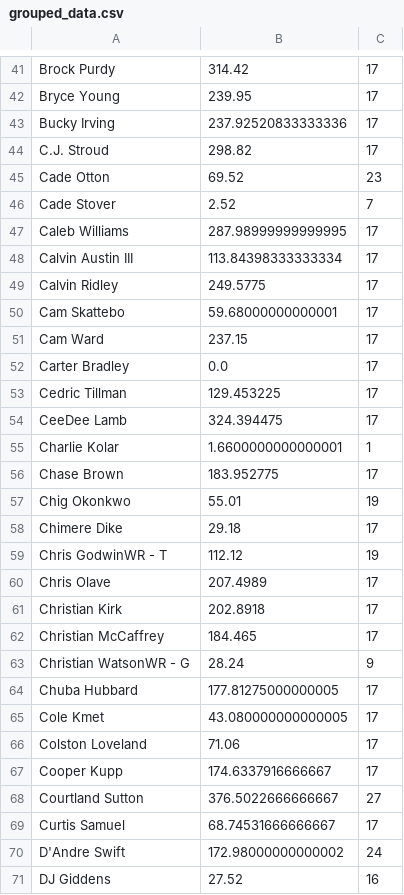
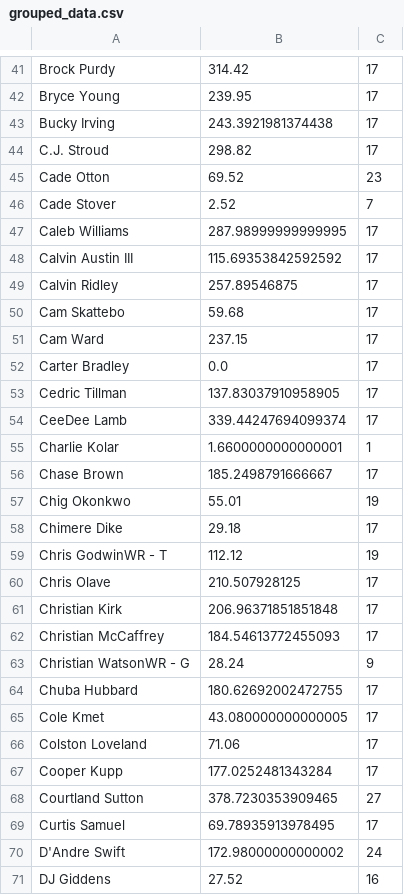
Before and after one commit to jplundy/fantasy-football, a CSV file: data/grouped_data.csv, drawn as a sheet; only a part is shown, gaps mark what is left out; the diff covers the shown part only.

```diff
--- a/data/grouped_data.csv
+++ b/data/grouped_data.csv
@@ -42,3 +42,3 @@ Brock Purdy,314.42,17
 Bryce Young,239.95,17
-Bucky Irving,237.92520833333336,17
+Bucky Irving,243.3921981374438,17
 C.J. Stroud,298.82,17
@@ -47,11 +47,11 @@ Cade Stover,2.52,7
 Caleb Williams,287.98999999999995,17
-Calvin Austin III,113.84398333333334,17
-Calvin Ridley,249.5775,17
-Cam Skattebo,59.68000000000001,17
+Calvin Austin III,115.69353842592592,17
+Calvin Ridley,257.89546875,17
+Cam Skattebo,59.68,17
 Cam Ward,237.15,17
 Carter Bradley,0.0,17
-Cedric Tillman,129.453225,17
-CeeDee Lamb,324.394475,17
+Cedric Tillman,137.83037910958905,17
+CeeDee Lamb,339.44247694099374,17
 Charlie Kolar,1.6600000000000001,1
-Chase Brown,183.952775,17
+Chase Brown,185.2498791666667,17
 Chig Okonkwo,55.01,19
@@ -59,12 +59,12 @@ Chimere Dike,29.18,17
 Chris GodwinWR - T,112.12,19
-Chris Olave,207.4989,17
-Christian Kirk,202.8918,17
-Christian McCaffrey,184.465,17
+Chris Olave,210.507928125,17
+Christian Kirk,206.96371851851848,17
+Christian McCaffrey,184.54613772455093,17
 Christian WatsonWR - G,28.24,9
-Chuba Hubbard,177.81275000000005,17
+Chuba Hubbard,180.62692002472755,17
 Cole Kmet,43.080000000000005,17
 Colston Loveland,71.06,17
-Cooper Kupp,174.6337916666667,17
-Courtland Sutton,376.5022666666667,27
-Curtis Samuel,68.74531666666667,17
+Cooper Kupp,177.0252481343284,17
+Courtland Sutton,378.7230353909465,27
+Curtis Samuel,69.78935913978495,17
 D'Andre Swift,172.98000000000002,24
```
Also changed, not shown: 118 edited cells elsewhere in this file, data/all_data.csv, 3 other files.
